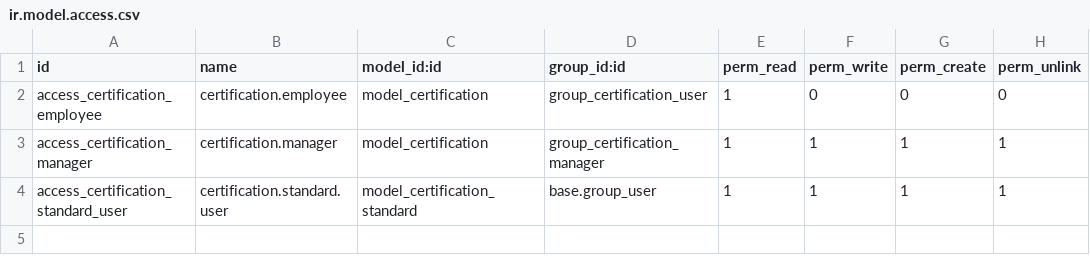
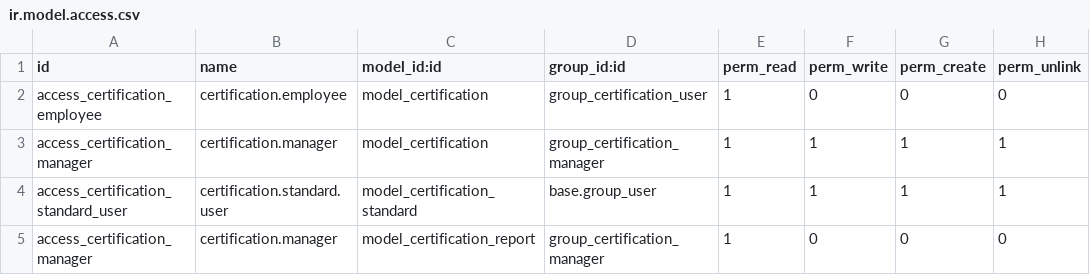
Before and after one commit to FerranCforgeFlow/odoo-training-tr, a CSV file: certification/security/ir.model.access.csv, drawn as a sheet; the diff names each change by its address in the sheet, - before the commit and + after, or states it on an @@ line.

Commit message:
Reports and PDF implementation

```diff
--- a/certification/security/ir.model.access.csv
+++ b/certification/security/ir.model.access.csv
+row 5: access_certification_manager | certification.manager | model_certification_report | group_certification_manager | 1 | 0 | 0 | 0
```
Also changed, not shown: 8 other files.
